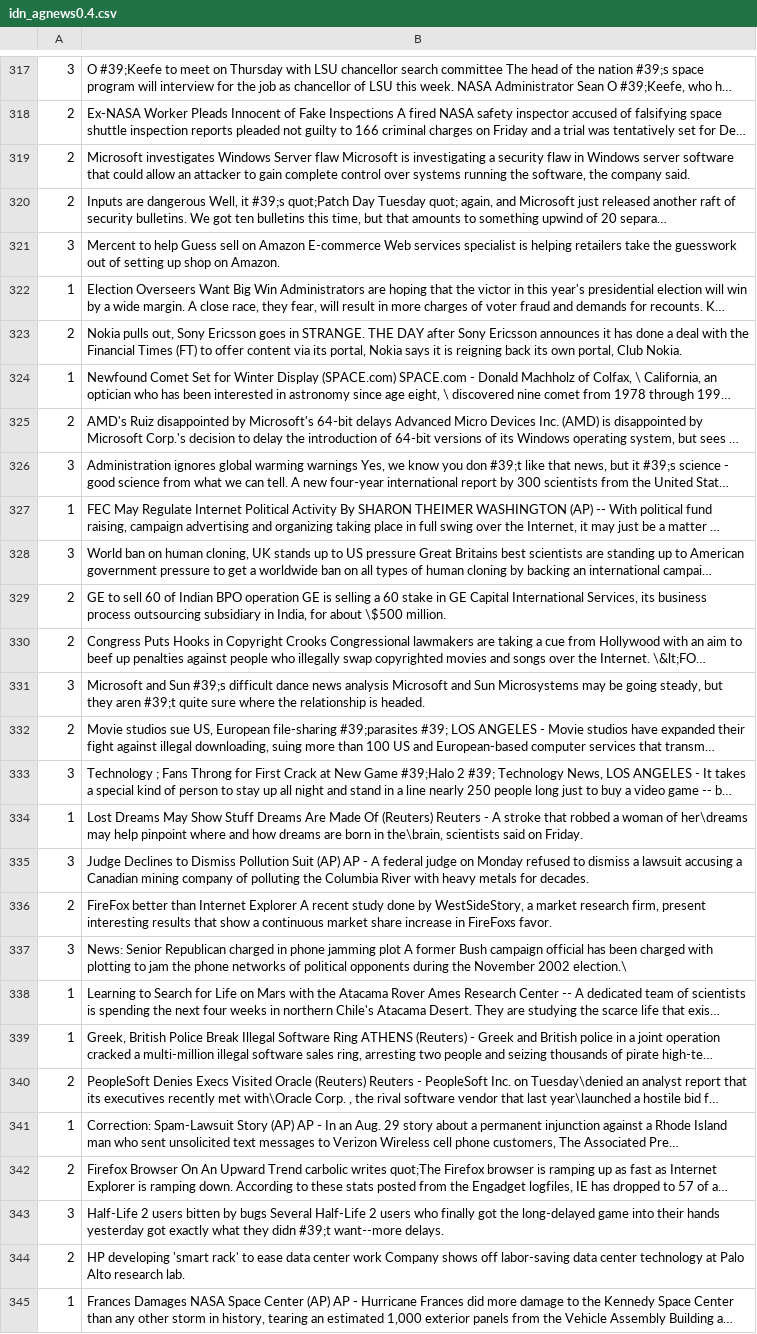
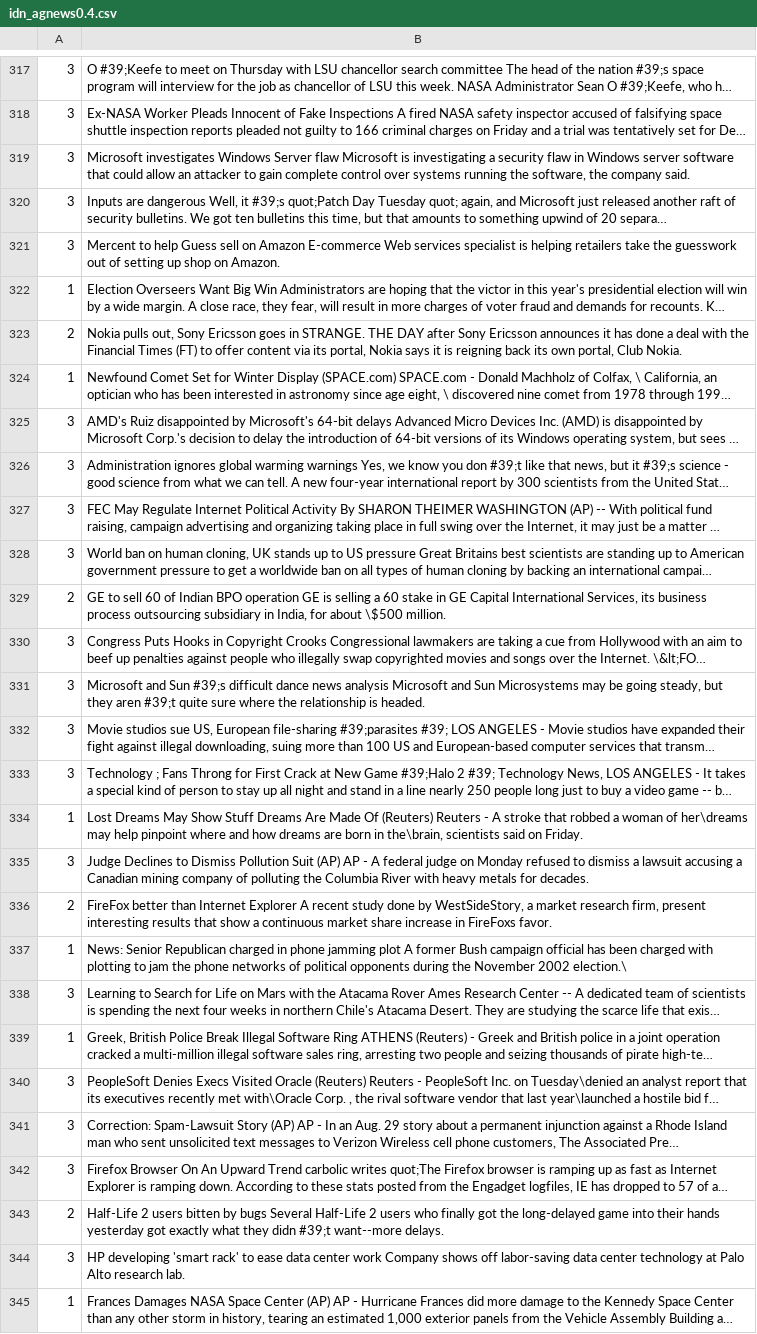
Before and after one commit to FANJIYU0825/noise_label_selection, a CSV file: data/agnews/idn_agnews0.4.csv, drawn as a sheet; only a part is shown, gaps mark what is left out; long unchanged cells end in …; the diff covers the shown part only; the diff names each change by its address in the sheet, - before the commit and + after, or states it on an @@ line.

```diff
--- a/data/agnews/idn_agnews0.4.csv
+++ b/data/agnews/idn_agnews0.4.csv
-A318:A320: 2
+A318:A320: 3
-A325: 2
+A325: 3
-A327: 1
+A327: 3
-A330: 2
+A330: 3
-A332: 2
+A332: 3
-A337: 3
+A337: 1
-A338: 1
+A338: 3
-A340: 2
+A340: 3
-A341: 1
+A341: 3
-A342: 2
+A342: 3
-A343: 3
+A343: 2
-A344: 2
+A344: 3
```
Also changed, not shown: 113 edited cells elsewhere in this file, data/agnews/idn_agnews0.2.csv, data/agnews/idn_agnews0.2_idn_0.2.csv, 5 other files.
